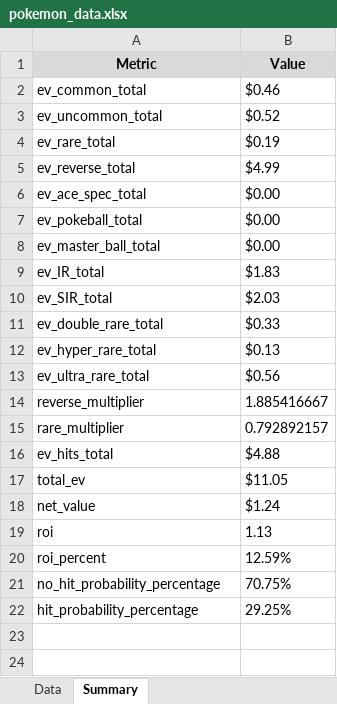
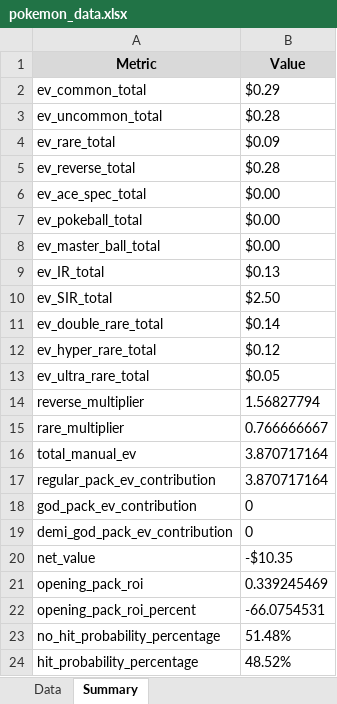
Before and after one commit to BeBoop-Beep/EVRCalculator, an Excel workbook: excelDocs/paldeanFates/pokemon_data.xlsx, sheet Summary, drawn as a sheet; values as stored, in another font and other column widths than the file's, no borders; removed rows and columns are numbered as before the commit, all else as after; the diff names each change by its address in the sheet, - before the commit and + after, or states it on an @@ line.

```diff
--- a/excelDocs/paldeanFates/pokemon_data.xlsx (sheet Summary)
+++ b/excelDocs/paldeanFates/pokemon_data.xlsx (sheet Summary)
-B2 (Value): $0.46
+B2 (Value): $0.29
-B3 (Value): $0.52
+B3 (Value): $0.28
-B4 (Value): $0.19
+B4 (Value): $0.09
-B5 (Value): $4.99
+B5 (Value): $0.28
-B9 (Value): $1.83
+B9 (Value): $0.13
-B10 (Value): $2.03
+B10 (Value): $2.50
-B11 (Value): $0.33
+B11 (Value): $0.14
-B12 (Value): $0.13
+B12 (Value): $0.12
-B13 (Value): $0.56
+B13 (Value): $0.05
-B14 (Value): 1.885416667
+B14 (Value): 1.56827794
-B15 (Value): 0.792892157
+B15 (Value): 0.766666667
-row 16: ev_hits_total | $4.88
-row 17: total_ev | $11.05
+row 16: total_manual_ev | 3.870717164
+row 17: regular_pack_ev_contribution | 3.870717164
+row 18: god_pack_ev_contribution | 0
+row 19: demi_god_pack_ev_contribution | 0
-B20 (Value): $1.24
+B20 (Value): -$10.35
-row 19: roi | 1.13
-row 20: roi_percent | 12.59%
+row 21: opening_pack_roi | 0.339245469
+row 22: opening_pack_roi_percent | -66.0754531
-B23 (Value): 70.75%
+B23 (Value): 51.48%
-B24 (Value): 29.25%
+B24 (Value): 48.52%
```
Also changed, not shown: sheet Data, excelDocs/journeyTogether/pokemon_data.xlsx, excelDocs/obsidianFlames/pokemon_data.xlsx, 14 other files.
